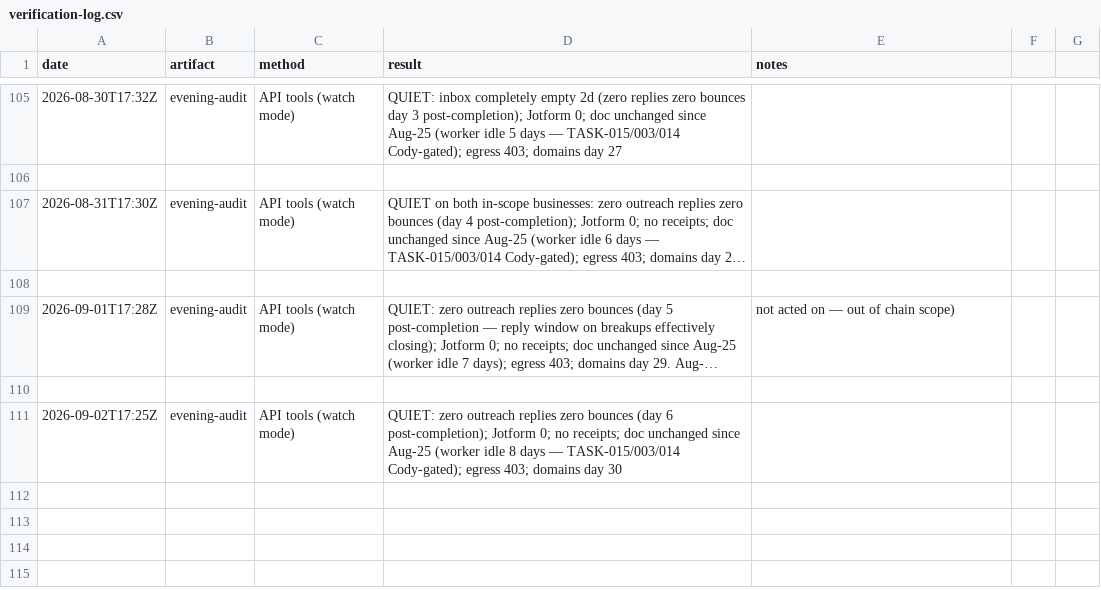
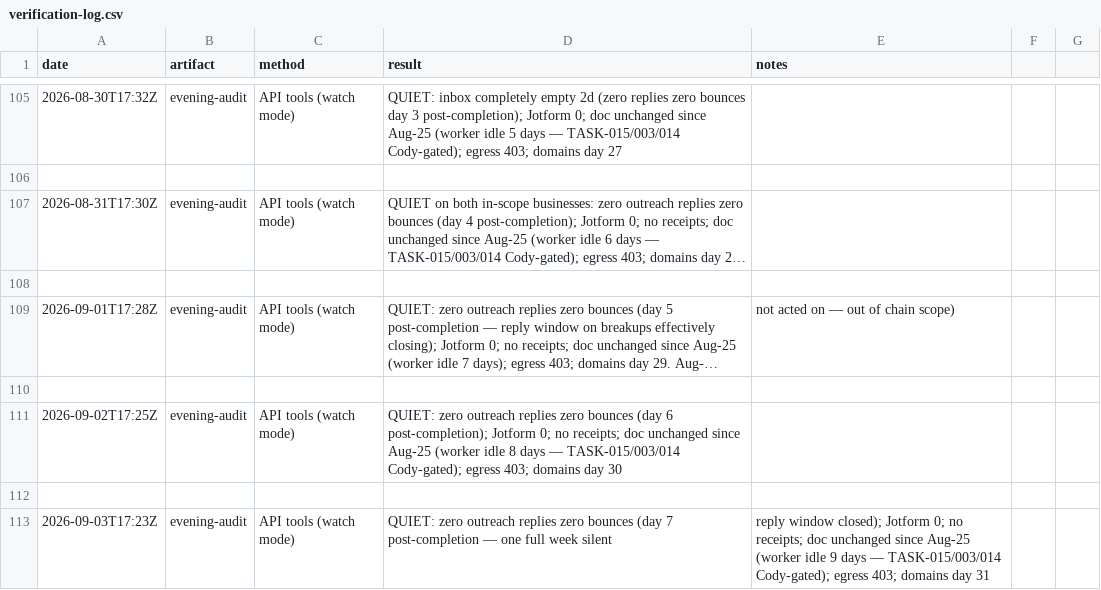
Before and after one commit to cmoney117/fb-marketplace-autoresponder, a CSV file: venture/07-automation/tracker/verification-log.csv, drawn as a sheet; only a part is shown, gaps mark what is left out; long unchanged cells end in ….

```diff
--- a/venture/07-automation/tracker/verification-log.csv
+++ b/venture/07-automation/tracker/verification-log.csv
@@ -111 +111,3 @@ date,artifact,method,result,notes
 2026-09-02T17:25Z,evening-audit,API tools (watch mode),QUIET: zero outreach replies zero bounces (day 6 post-completion); Jotform 0; no receipts; doc unchanged since Aug-25 (worker idle 8 days — TASK-015/003/014 Cody-gated); egress 403; domains day 30
+
+2026-09-03T17:23Z,evening-audit,API tools (watch mode),QUIET: zero outreach replies zero bounces (day 7 post-completion — one full week silent, reply window closed); Jotform 0; no receipts; doc unchanged since Aug-25 (worker idle 9 days — TASK-015/003/014 Cody-gated); egress 403; domains day 31
```
